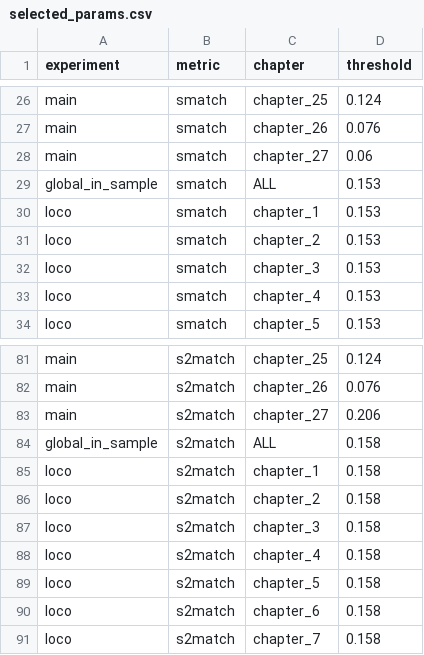
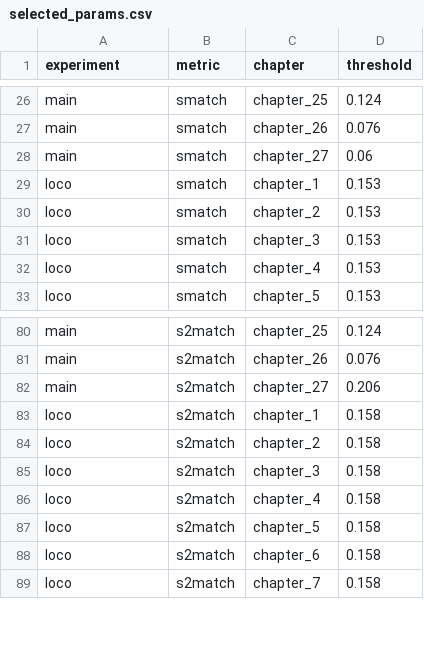
Before and after one commit to ChapponE/consensus-amrs, a CSV file: results/selected_params.csv, drawn as a sheet; only a part is shown, gaps mark what is left out; the diff names each change by its address in the sheet, - before the commit and + after, or states it on an @@ line.

```diff
--- a/results/selected_params.csv
+++ b/results/selected_params.csv
-row 29: global_in_sample | smatch | ALL | 0.153
-row 84: global_in_sample | s2match | ALL | 0.158
```
Also changed, not shown: results/experiment_scores.csv, results_bio/experiment_scores.csv, 30 other files.
